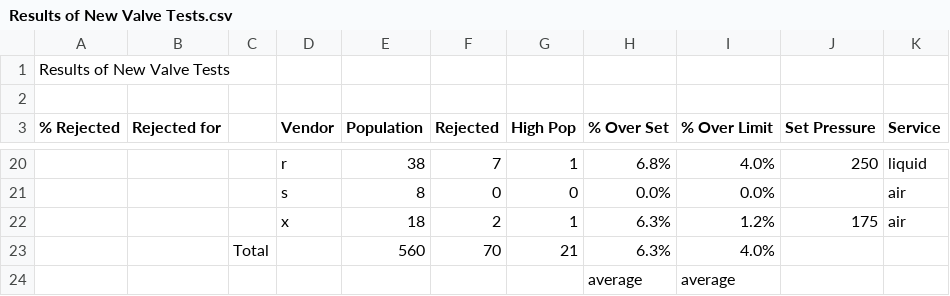
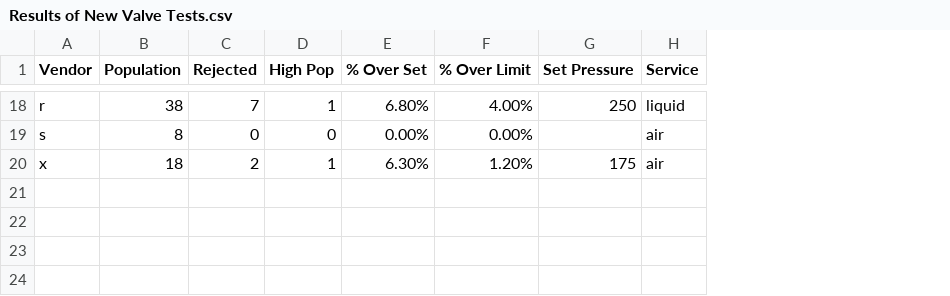
Before and after one commit to aniknia/ValveRejectionRates, a CSV file: Results of New Valve Tests.csv, drawn as a sheet; only a part is shown, gaps mark what is left out; removed rows and columns are numbered as before the commit, all else as after; the diff covers the shown part only; the diff names each change by its address in the sheet, - before the commit and + after, or states it on an @@ line.

```diff
--- a/Results of New Valve Tests.csv
+++ b/Results of New Valve Tests.csv
-column A (% Rejected), empty
-column B (Rejected for), empty
-column C, empty
-row 1: Results of New Valve Tests
-row 2: (empty)
-E18 (% Over Set): 6.8%
+E18 (% Over Set): 6.80%
-F18 (% Over Limit): 4.0%
+F18 (% Over Limit): 4.00%
-E19 (% Over Set): 0.0%
+E19 (% Over Set): 0.00%
-F19 (% Over Limit): 0.0%
+F19 (% Over Limit): 0.00%
-E20 (% Over Set): 6.3%
+E20 (% Over Set): 6.30%
-F20 (% Over Limit): 1.2%
+F20 (% Over Limit): 1.20%
-row 23:  |  | Total |  | 560 | 70 | 21 | 6.3% | 4.0%
-row 24:  |  |  |  |  |  |  | average | average
```
Also changed, not shown: 32 edited cells elsewhere in this file.
